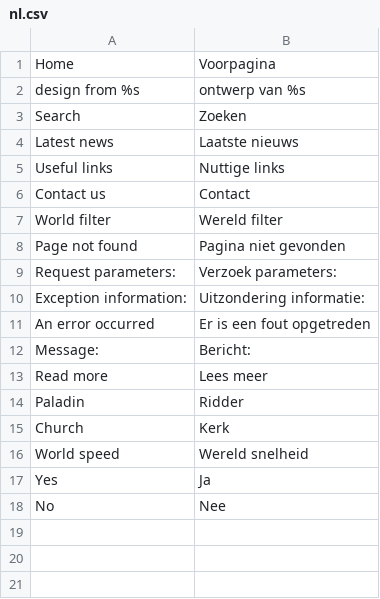
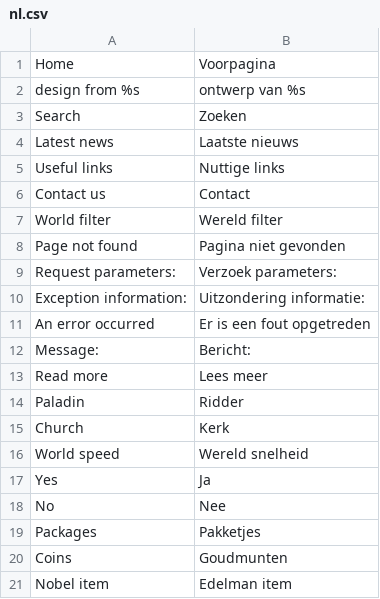
Before and after one commit to MMS-Projects/tribalwars-world-filter, a CSV file: languages/nl.csv, drawn as a sheet; the diff names each change by its address in the sheet, - before the commit and + after, or states it on an @@ line.

```diff
--- a/languages/nl.csv
+++ b/languages/nl.csv
+row 19: Packages | Pakketjes
+row 20: Coins | Goudmunten
+row 21: Nobel item | Edelman item
```
Also changed, not shown: 4 other files.
